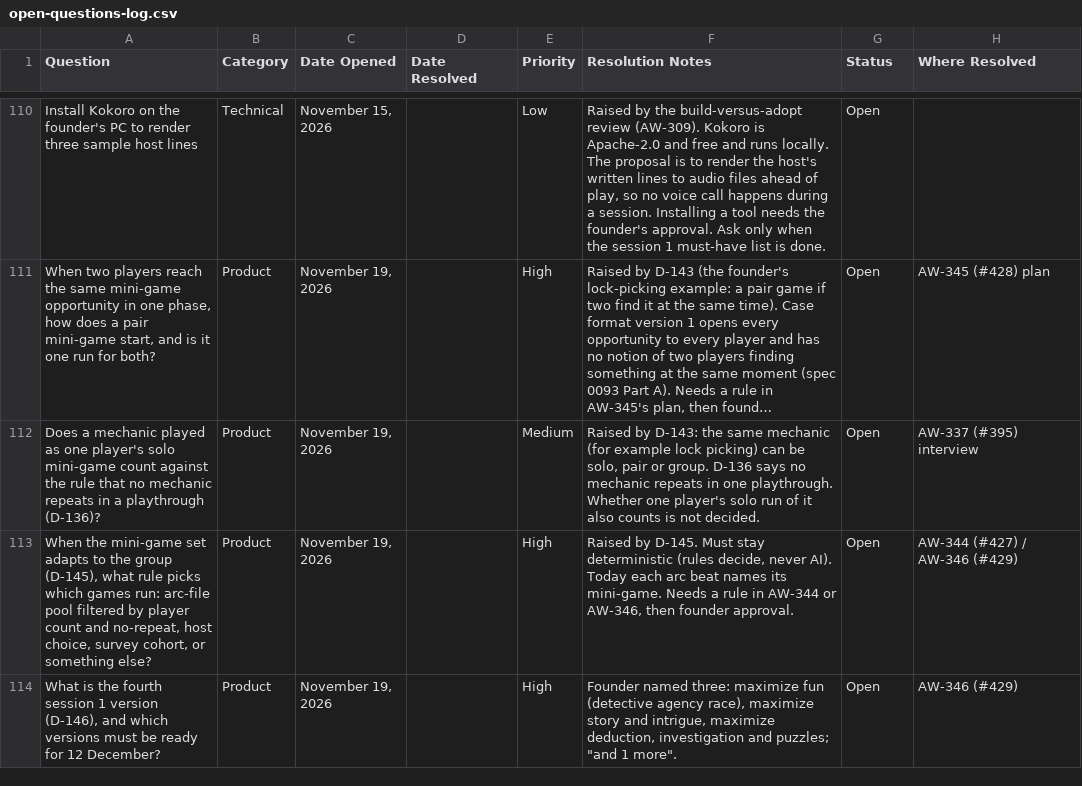
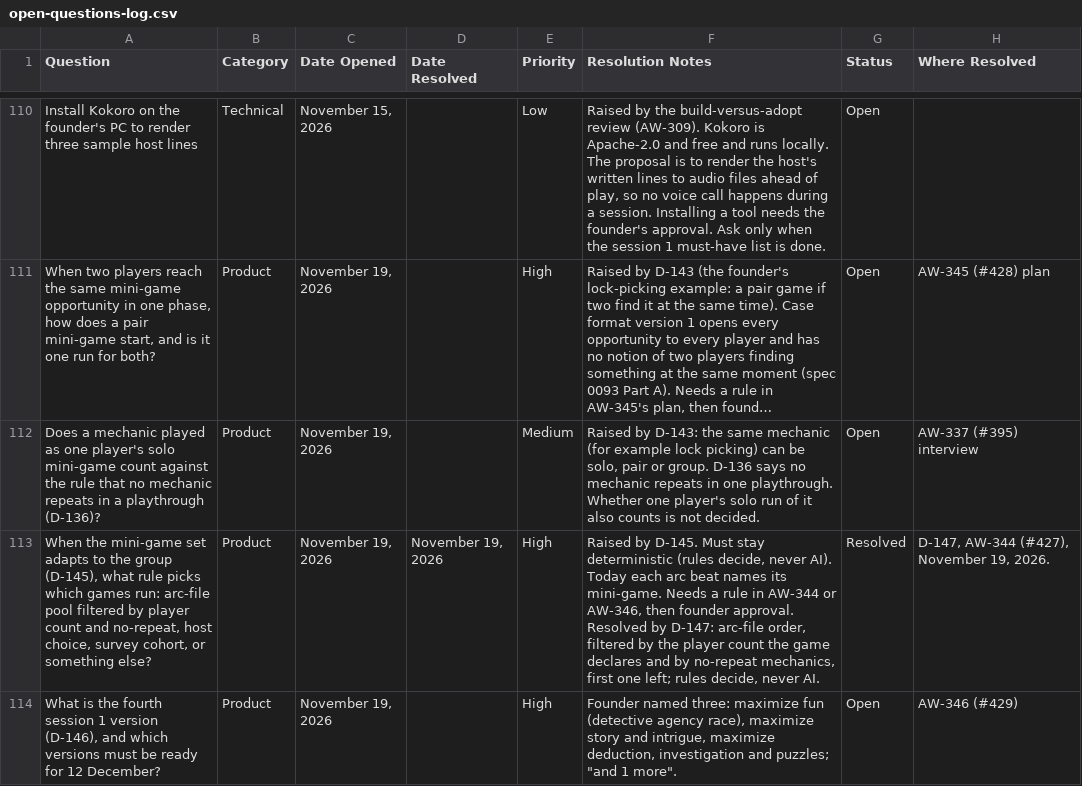
Before and after one commit to nickejanssen/arcwright, a CSV file: docs/product/open-questions-log.csv, drawn as a sheet; only a part is shown, gaps mark what is left out; long unchanged cells end in …; the diff names each change by its address in the sheet, - before the commit and + after, or states it on an @@ line.

```diff
--- a/docs/product/open-questions-log.csv
+++ b/docs/product/open-questions-log.csv
-D113 (Date Resolved): (empty)
+D113 (Date Resolved): November 19, 2026
-F113 (Resolution Notes): …founder approval.
+F113 (Resolution Notes): …founder approval. Resolved by D-147: arc-file order, filtered by the player count the game declares and by no-repeat mechanics, first one left; rules decide, never AI.
-G113 (Status): Open
+G113 (Status): Resolved
-H113 (Where Resolved): AW-344 (#427) / AW-346 (#429)
+H113 (Where Resolved): D-147, AW-344 (#427), November 19, 2026.
```
Also changed, not shown: docs/product/decisions-log.csv, 13 other files.
